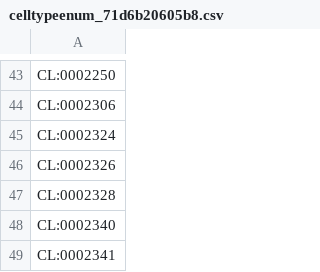
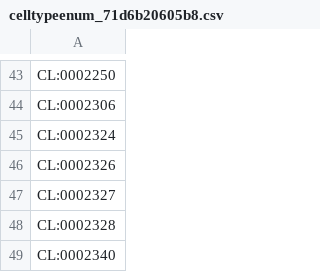
Before and after one commit to monarch-initiative/nams-registry, a CSV file: cache/enums/celltypeenum_71d6b20605b8.csv, drawn as a sheet; only a part is shown, gaps mark what is left out; the shorter side is filled out with more unchanged rows; the diff names each change by its address in the sheet, - before the commit and + after, or states it on an @@ line.

```diff
--- a/cache/enums/celltypeenum_71d6b20605b8.csv
+++ b/cache/enums/celltypeenum_71d6b20605b8.csv
+row 47: CL:0002327
```
Also changed, not shown: cache/cl/terms.csv, 1 other file.
